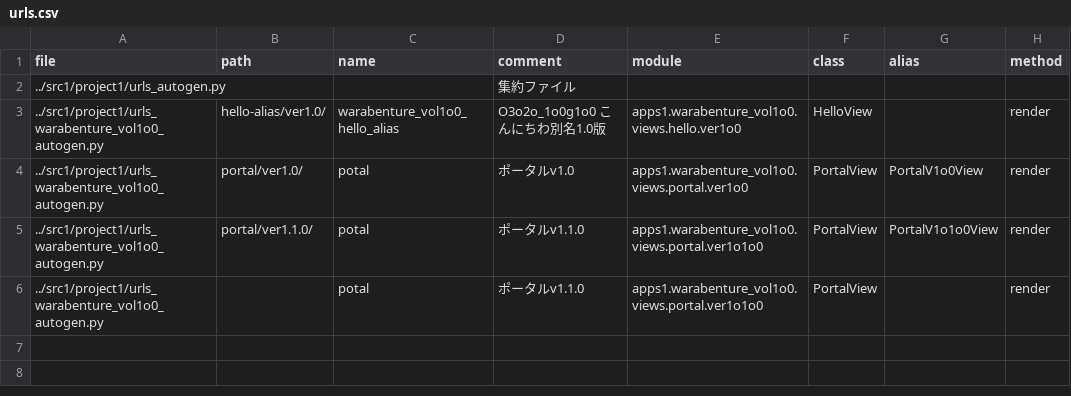
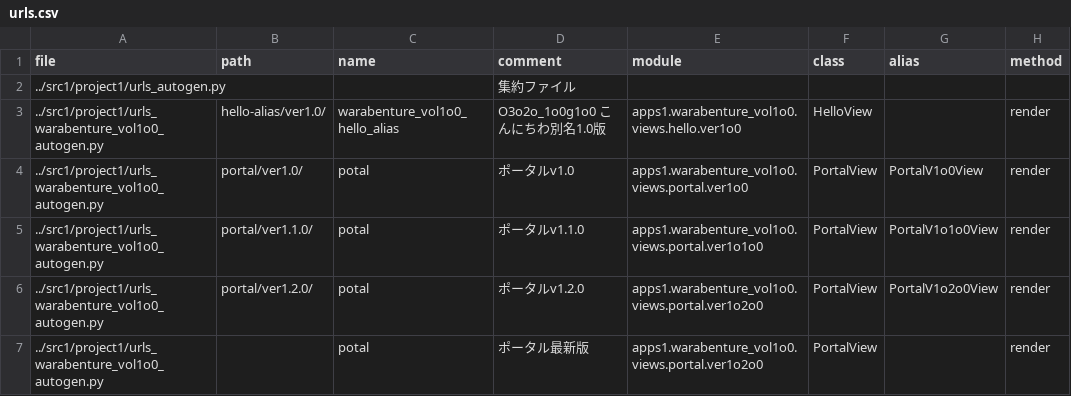
Before and after one commit to muzudho/warabenture, a CSV file: src1_meta/data/urls.csv, drawn as a sheet.

```diff
--- a/src1_meta/data/urls.csv
+++ b/src1_meta/data/urls.csv
@@ -5,2 +5,3 @@ file,path,name,comment,module,class,alias,method
 ../src1/project1/urls_warabenture_vol1o0_autogen.py,portal/ver1.1.0/,potal,"ポータルv1.1.0",apps1.warabenture_vol1o0.views.portal.ver1o1o0,PortalView,PortalV1o1o0View,render
-../src1/project1/urls_warabenture_vol1o0_autogen.py,,potal,"ポータルv1.1.0",apps1.warabenture_vol1o0.views.portal.ver1o1o0,PortalView,,render
+../src1/project1/urls_warabenture_vol1o0_autogen.py,portal/ver1.2.0/,potal,"ポータルv1.2.0",apps1.warabenture_vol1o0.views.portal.ver1o2o0,PortalView,PortalV1o2o0View,render
+../src1/project1/urls_warabenture_vol1o0_autogen.py,,potal,"ポータル最新版",apps1.warabenture_vol1o0.views.portal.ver1o2o0,PortalView,,render
```
Also changed, not shown: 4 other files.
